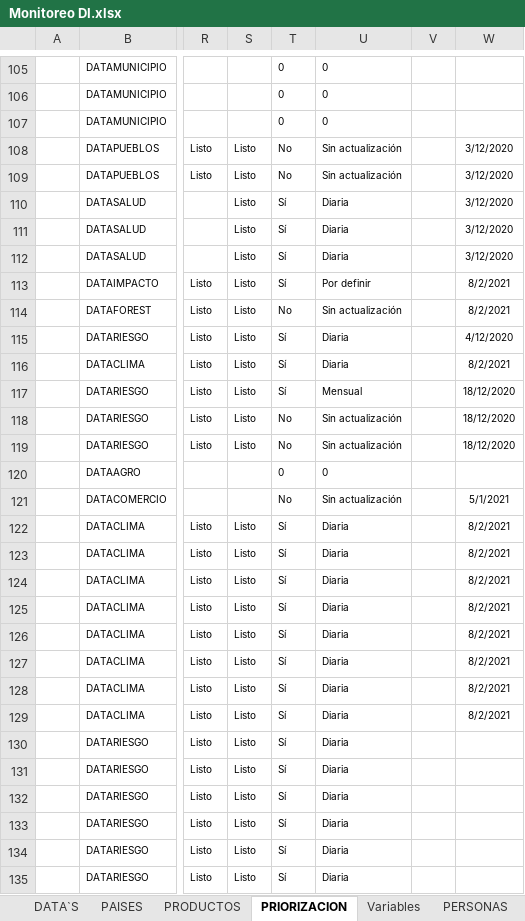
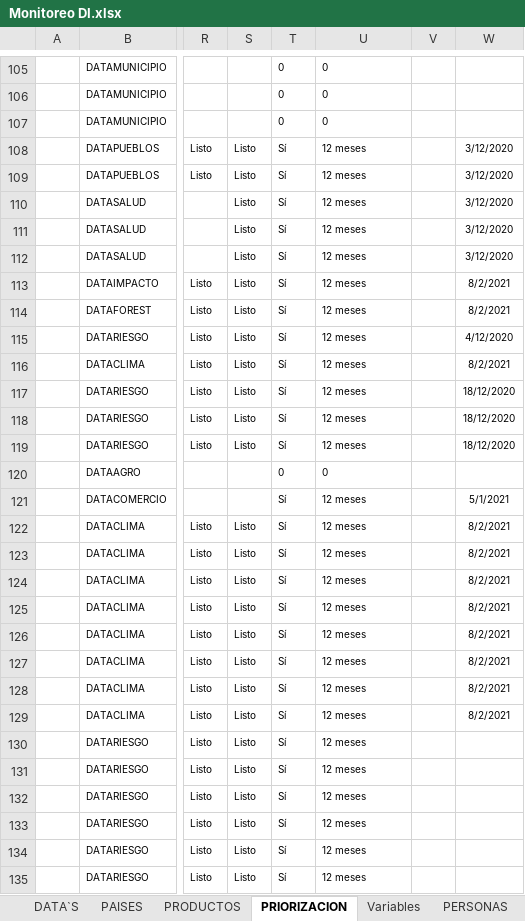
Before and after one commit to Sud-Austral/MONITOREO-DI, an Excel workbook: Monitoreo DI.xlsx, sheet PRIORIZACION, drawn as a sheet; only a part is shown, gaps mark what is left out; values as stored, in another font and other column widths than the file's, no borders; charts and pictures and conditional formats and table styles not drawn; the diff covers the shown part only; the diff names each change by its address in the sheet, - before the commit and + after, or states it on an @@ line.

```diff
--- a/Monitoreo DI.xlsx (sheet PRIORIZACION)
+++ b/Monitoreo DI.xlsx (sheet PRIORIZACION)
-T108:T109: No
+T108:T109: Sí
-U108:U109: Sin actualización
+U108:U109: 12 meses
-U110:U112: Diaria
+U110:U112: 12 meses
-U113: Por definir
+U113: 12 meses
-T114: No
+T114: Sí
-U114: Sin actualización
+U114: 12 meses
-U115:U116: Diaria
+U115:U116: 12 meses
-U117: Mensual
+U117: 12 meses
-T118:T119: No
+T118:T119: Sí
-U118:U119: Sin actualización
+U118:U119: 12 meses
-T121: No
+T121: Sí
-U121: Sin actualización
+U121: 12 meses
-U122:U135: Diaria
+U122:U135: 12 meses
```
Also changed, not shown: 96 edited cells elsewhere in this sheet, sheet PRODUCTOS, formulas that keep their value, hidden cells, charts or pictures, MATRICES DE PRECIOS DI_25ene 2021.xlsx.
